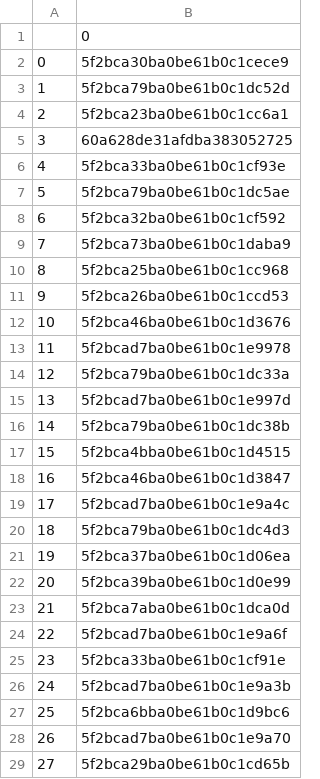
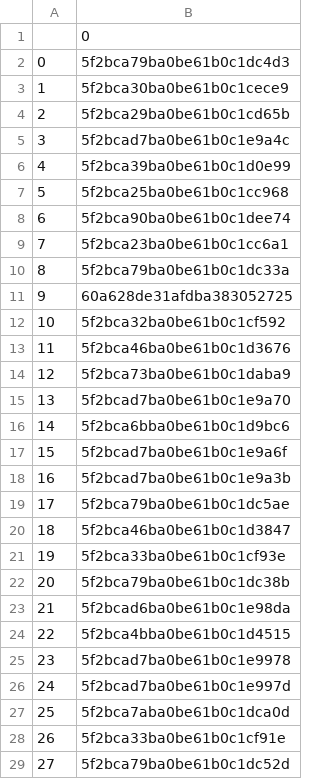
Before and after one commit to rajbirgitrepo/capmain, a CSV file: lifetime_exec.csv, drawn as a sheet; only a part is shown; the diff covers the shown part only.

```diff
--- a/lifetime_exec.csv
+++ b/lifetime_exec.csv
@@ -1,29 +1,29 @@
 ,0
-0,5f2bca30ba0be61b0c1cece9
-1,5f2bca79ba0be61b0c1dc52d
-2,5f2bca23ba0be61b0c1cc6a1
-3,60a628de31afdba383052725
-4,5f2bca33ba0be61b0c1cf93e
-5,5f2bca79ba0be61b0c1dc5ae
-6,5f2bca32ba0be61b0c1cf592
-7,5f2bca73ba0be61b0c1daba9
-8,5f2bca25ba0be61b0c1cc968
-9,5f2bca26ba0be61b0c1ccd53
-10,5f2bca46ba0be61b0c1d3676
-11,5f2bcad7ba0be61b0c1e9978
-12,5f2bca79ba0be61b0c1dc33a
-13,5f2bcad7ba0be61b0c1e997d
-14,5f2bca79ba0be61b0c1dc38b
-15,5f2bca4bba0be61b0c1d4515
-16,5f2bca46ba0be61b0c1d3847
-17,5f2bcad7ba0be61b0c1e9a4c
-18,5f2bca79ba0be61b0c1dc4d3
-19,5f2bca37ba0be61b0c1d06ea
-20,5f2bca39ba0be61b0c1d0e99
-21,5f2bca7aba0be61b0c1dca0d
-22,5f2bcad7ba0be61b0c1e9a6f
-23,5f2bca33ba0be61b0c1cf91e
-24,5f2bcad7ba0be61b0c1e9a3b
-25,5f2bca6bba0be61b0c1d9bc6
-26,5f2bcad7ba0be61b0c1e9a70
-27,5f2bca29ba0be61b0c1cd65b
+0,5f2bca79ba0be61b0c1dc4d3
+1,5f2bca30ba0be61b0c1cece9
+2,5f2bca29ba0be61b0c1cd65b
+3,5f2bcad7ba0be61b0c1e9a4c
+4,5f2bca39ba0be61b0c1d0e99
+5,5f2bca25ba0be61b0c1cc968
+6,5f2bca90ba0be61b0c1dee74
+7,5f2bca23ba0be61b0c1cc6a1
+8,5f2bca79ba0be61b0c1dc33a
+9,60a628de31afdba383052725
+10,5f2bca32ba0be61b0c1cf592
+11,5f2bca46ba0be61b0c1d3676
+12,5f2bca73ba0be61b0c1daba9
+13,5f2bcad7ba0be61b0c1e9a70
+14,5f2bca6bba0be61b0c1d9bc6
+15,5f2bcad7ba0be61b0c1e9a6f
+16,5f2bcad7ba0be61b0c1e9a3b
+17,5f2bca79ba0be61b0c1dc5ae
+18,5f2bca46ba0be61b0c1d3847
+19,5f2bca33ba0be61b0c1cf93e
+20,5f2bca79ba0be61b0c1dc38b
+21,5f2bcad6ba0be61b0c1e98da
+22,5f2bca4bba0be61b0c1d4515
+23,5f2bcad7ba0be61b0c1e9978
+24,5f2bcad7ba0be61b0c1e997d
+25,5f2bca7aba0be61b0c1dca0d
+26,5f2bca33ba0be61b0c1cf91e
+27,5f2bca79ba0be61b0c1dc52d
```
Also changed, not shown: 3 edited cells elsewhere in this file, 1 other file.
